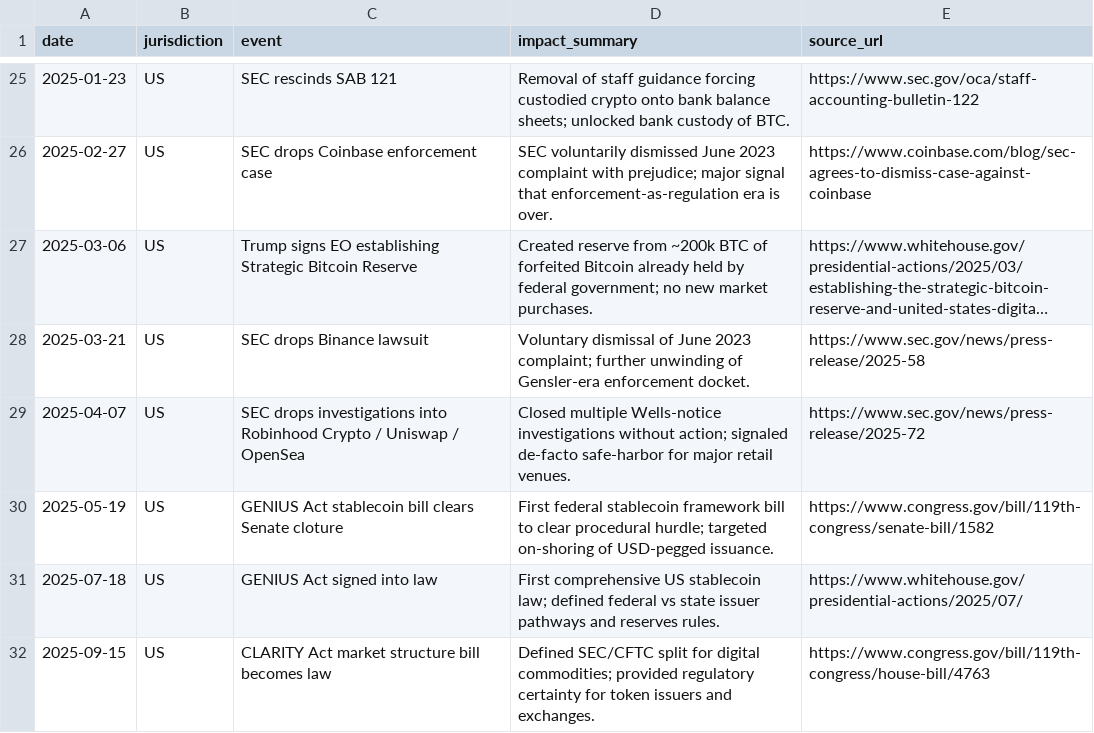
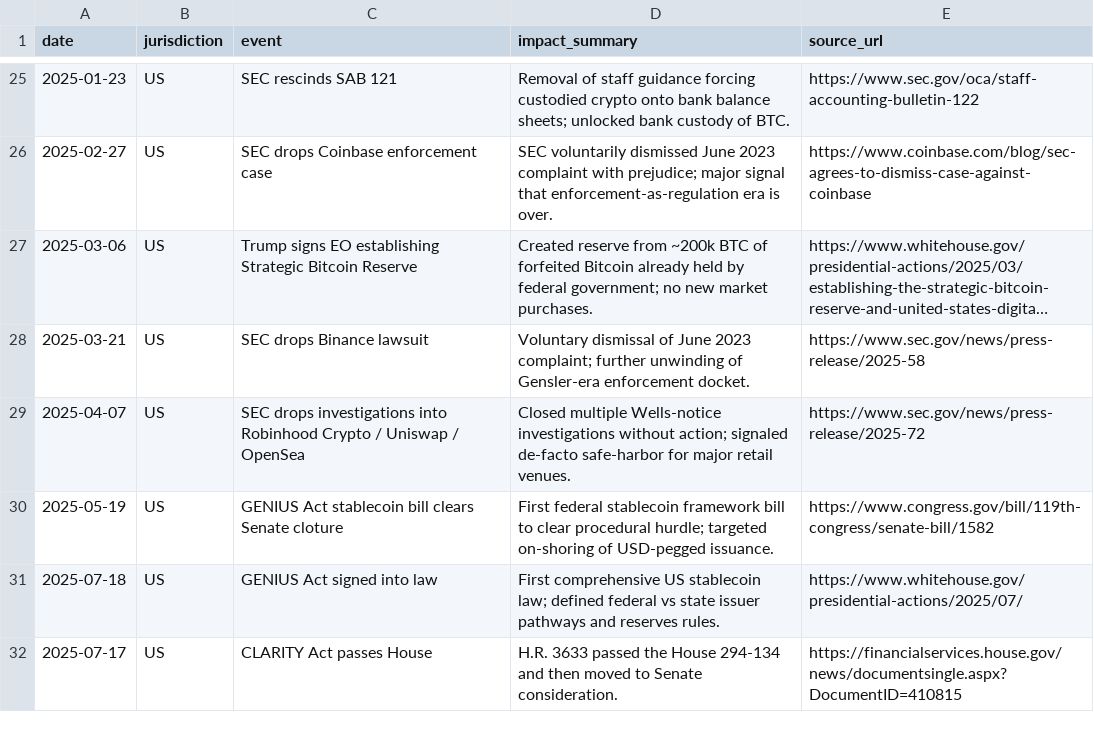
Before and after one commit to xodn348/ray.project-reproducibility, a CSV file: data/events/regulatory_events.csv, drawn as a sheet; only a part is shown, gaps mark what is left out; long unchanged cells end in ….

```diff
--- a/data/events/regulatory_events.csv
+++ b/data/events/regulatory_events.csv
@@ -31,2 +31,2 @@ date,jurisdiction,event,impact_summary,source_url
 2025-07-18,US,GENIUS Act signed into law,First comprehensive US stablecoin law; defined federal vs state issuer pathways and reserves rules.,https://www.whitehouse.gov/presidential-actions/2025/07/
-2025-09-15,US,CLARITY Act market structure bill becomes law,Defined SEC/CFTC split for digital commodities; provided regulatory certainty for token issuers and exchanges.,https://www.congress.gov/bill/119th-congress/house-bill/4763
+2025-07-17,US,CLARITY Act passes House,H.R. 3633 passed the House 294-134 and then moved to Senate consideration.,https://financialservices.house.gov/news/documentsingle.aspx?DocumentID=410815
```
Also changed, not shown: data/events/timeline.csv, data/phase2/address_core_stage1/dormancy_balance.csv, 39 other files.
